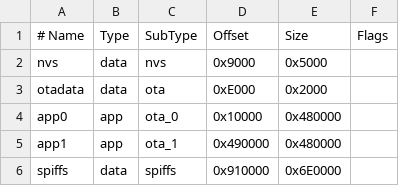
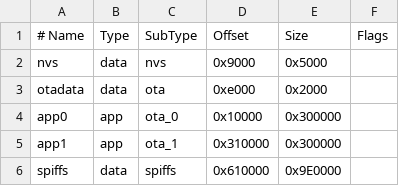
Before and after one commit to makserge/LedMatrixSensorNode, a CSV file: partitions.csv, drawn as a sheet; the diff names each change by its address in the sheet, - before the commit and + after, or states it on an @@ line.

```diff
--- a/partitions.csv
+++ b/partitions.csv
-D3 (Offset): 0xE000
+D3 (Offset): 0xe000
-E4:E5 (Size): 0x480000
+E4:E5 (Size): 0x300000
-D5 (Offset): 0x490000
+D5 (Offset): 0x310000
-D6 (Offset): 0x910000
+D6 (Offset): 0x610000
-E6 (Size): 0x6E0000
+E6 (Size): 0x9E0000
```
Also changed, not shown: 38 other files.
